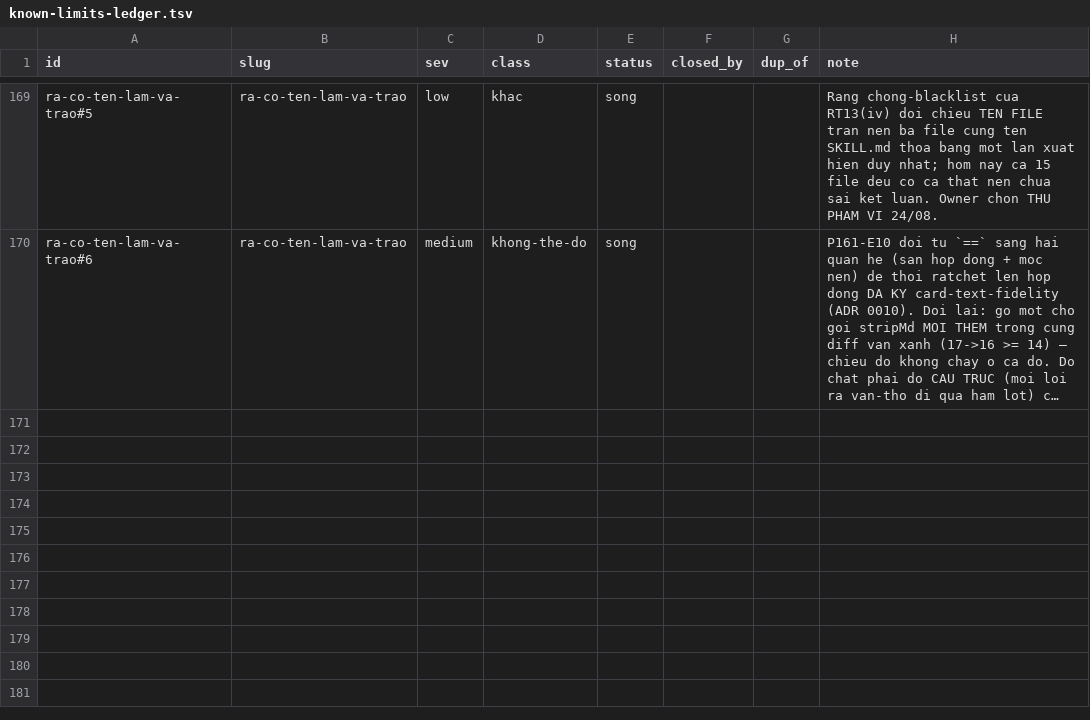
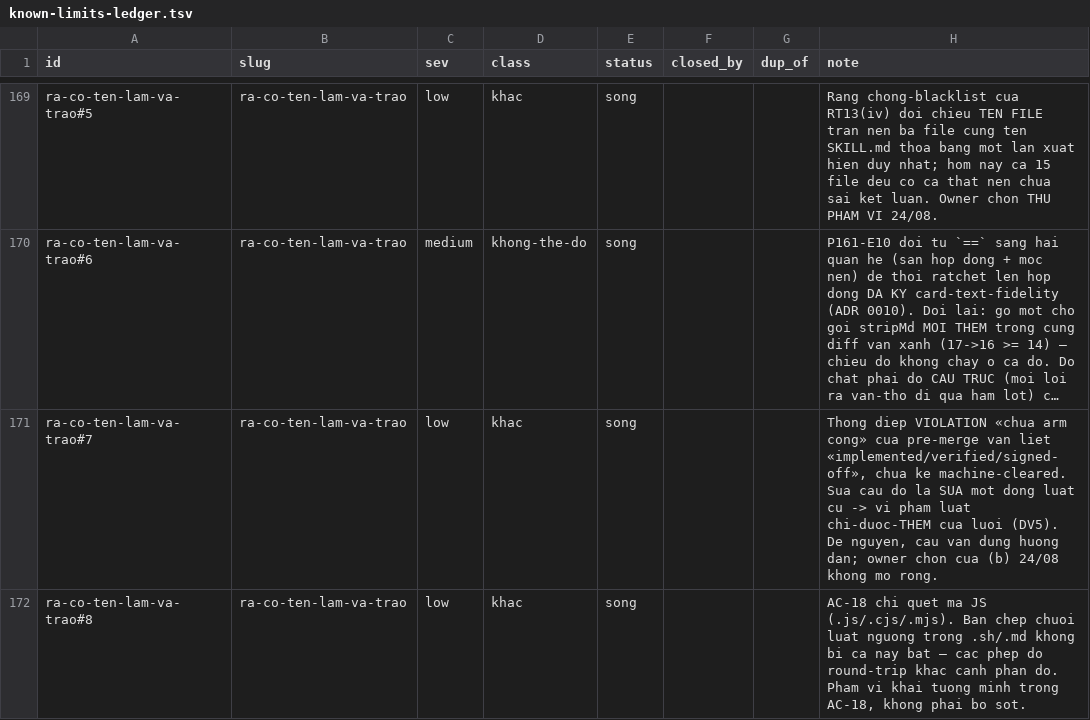
Before and after one commit to phanlemanh/acceptance-gate-kit, a TSV file: docs/research/known-limits-ledger.tsv, drawn as a sheet; only a part is shown, gaps mark what is left out; long unchanged cells end in …; the diff names each change by its address in the sheet, - before the commit and + after, or states it on an @@ line.

```diff
--- a/docs/research/known-limits-ledger.tsv
+++ b/docs/research/known-limits-ledger.tsv
+row 171: ra-co-ten-lam-va-trao#7 | ra-co-ten-lam-va-trao | low | khac | song |  |  | Thong diep VIOLATION «chua arm cong» cua pre-merge van liet «implemented/verified/signed-off», chua ke machine-cleared. Sua cau do la SUA mot dong luat cu -> vi pham luat chi-duoc-THEM cua luoi (DV5). De nguyen, cau van dung huong dan; owner chon cua (b) 24/08 khong mo rong.
+row 172: ra-co-ten-lam-va-trao#8 | ra-co-ten-lam-va-trao | low | khac | song |  |  | AC-18 chi quet ma JS (.js/.cjs/.mjs). Ban chep chuoi luat nguong trong .sh/.md khong bi ca nay bat — cac phep do round-trip khac canh phan do. Pham vi khai tuong minh trong AC-18, khong phai bo sot.
```
Also changed, not shown: 9 other files.
